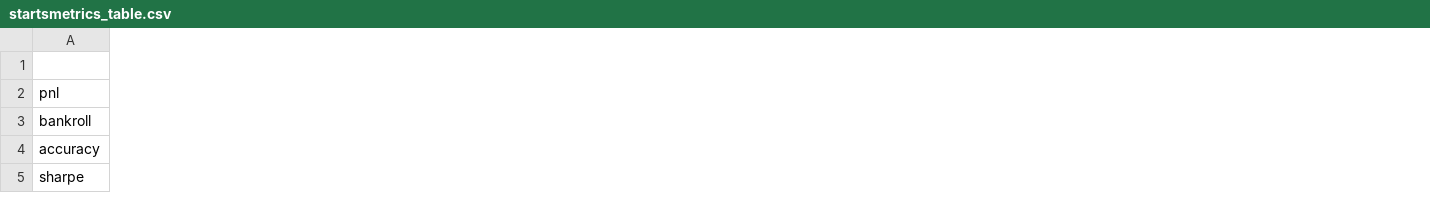
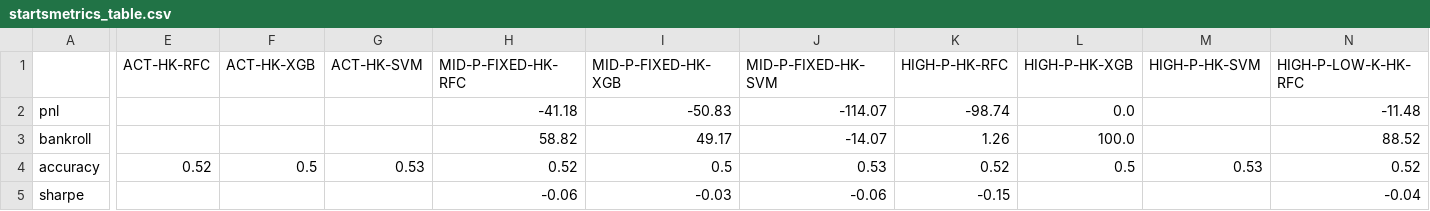
Before and after one commit to hubamatyas/Football-Arbitrage-Value-Betting, a CSV file: notebooks/startsmetrics_table.csv, drawn as a sheet; only a part is shown, gaps mark what is left out; the diff covers the shown part only; the diff names each change by its address in the sheet, - before the commit and + after, or states it on an @@ line.

```diff
--- a/notebooks/startsmetrics_table.csv
+++ b/notebooks/startsmetrics_table.csv
+column E (ACT-HK-RFC), row 4: 0.52
+column F (ACT-HK-XGB), row 4: 0.5
+column G (ACT-HK-SVM), row 4: 0.53
+column H (MID-P-FIXED-HK-RFC), rows 2-5: -41.18 | 58.82 | 0.52 | -0.06
+column I (MID-P-FIXED-HK-XGB), rows 2-5: -50.83 | 49.17 | 0.5 | -0.03
+column J (MID-P-FIXED-HK-SVM), rows 2-5: -114.07 | -14.07 | 0.53 | -0.06
+column K (HIGH-P-HK-RFC), rows 2-5: -98.74 | 1.26 | 0.52 | -0.15
+column L (HIGH-P-HK-XGB), rows 2-4: 0.0 | 100.0 | 0.5
+column M (HIGH-P-HK-SVM), row 4: 0.53
+column N (HIGH-P-LOW-K-HK-RFC), rows 2-5: -11.48 | 88.52 | 0.52 | -0.04
```
Also changed, not shown: 5 added columns and 52 edited cells elsewhere in this file, 8 other files.
